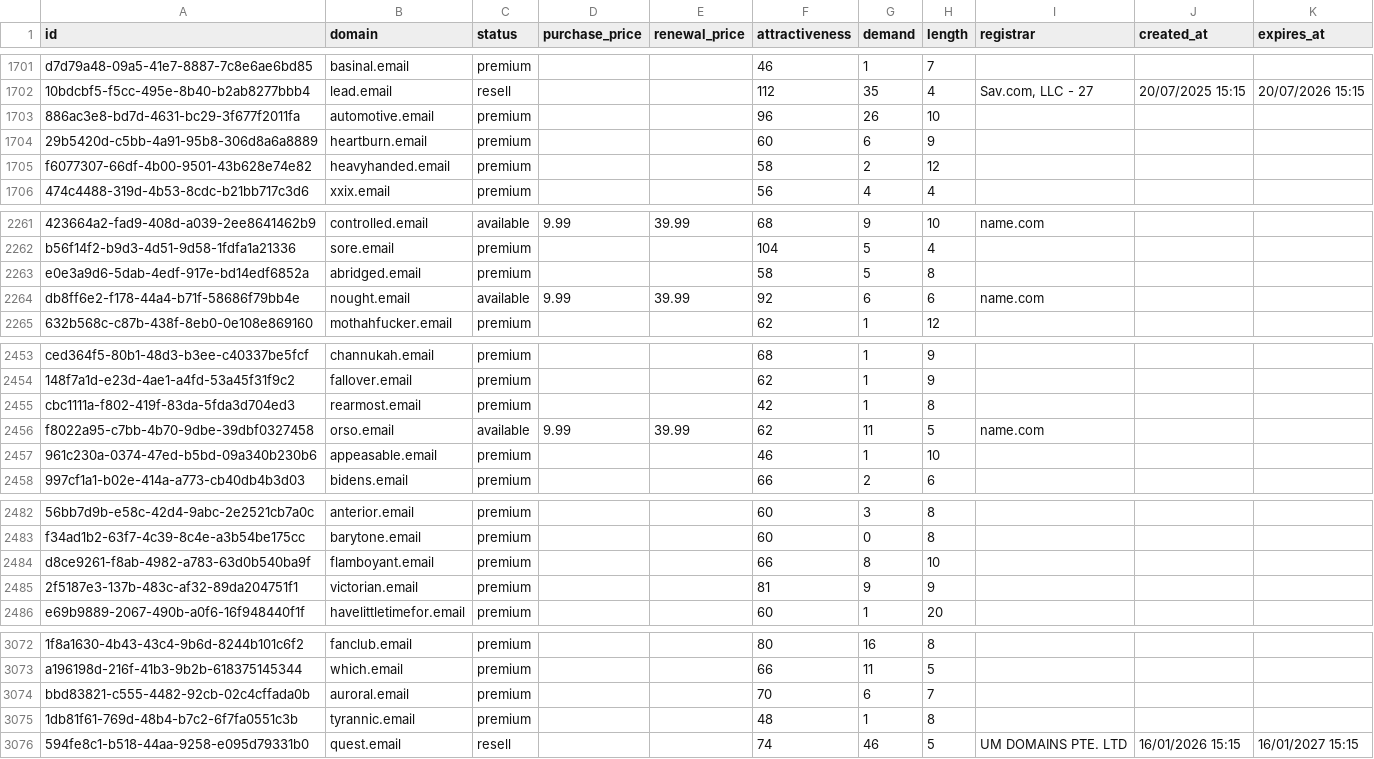
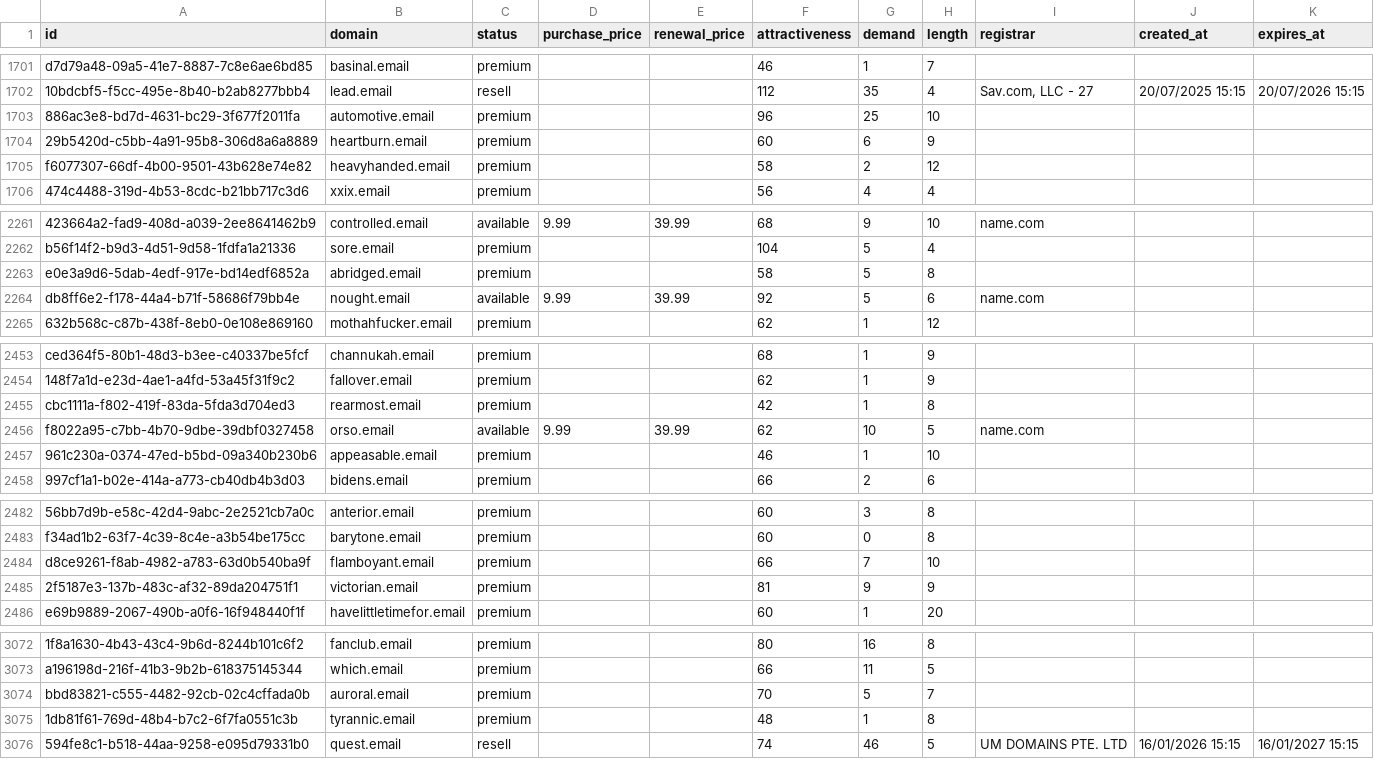
Before and after one commit to UniqueDomains/email-oneword-domains, a CSV file: email.csv, drawn as a sheet; only a part is shown, gaps mark what is left out; the diff covers the shown part only; the diff names each change by its address in the sheet, - before the commit and + after, or states it on an @@ line.

```diff
--- a/email.csv
+++ b/email.csv
-G1703 (demand): 26
+G1703 (demand): 25
-G2264 (demand): 6
+G2264 (demand): 5
-G2456 (demand): 11
+G2456 (demand): 10
-G2484 (demand): 8
+G2484 (demand): 7
-G3074 (demand): 6
+G3074 (demand): 5
```
Also changed, not shown: 13 edited cells elsewhere in this file, 3 other files.
